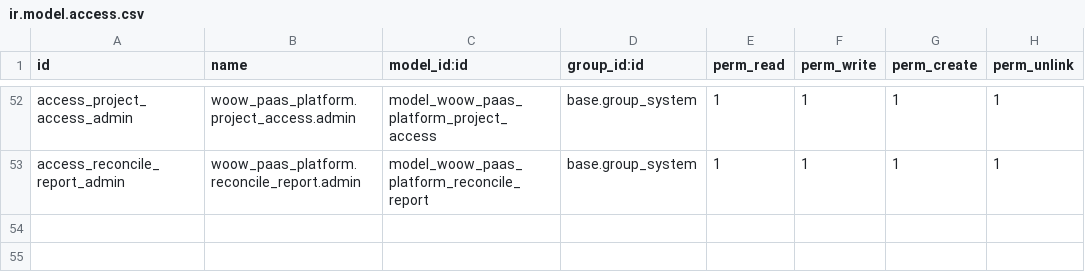
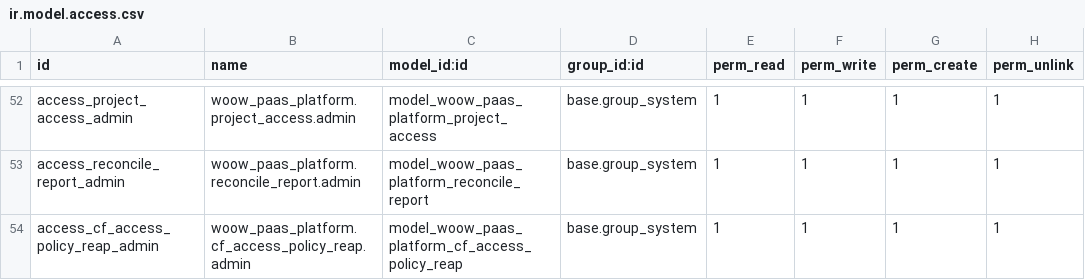
Before and after one commit to WOOWTECH/odoo-addon-woow-paas-platform, a CSV file: src/security/ir.model.access.csv, drawn as a sheet; only a part is shown, gaps mark what is left out.

Commit message:
fix: CF Access policy 待回收帳本 ＋ sync 被 gate 略過時出聲（Closes #528）
停權（suspended）中刪 access policy 時，被刪列的 CF reusable policy id 只在
unlink 當下經 `sa_unlinked_cf_policy_ids` context 注入**那一次** re-sync；而
SA／SH 的 liveness gate 在停權狀態下會把那次 sync 整個擋掉，於是 DB 列已刪、
context 已丟，那顆 CF policy 從此沒有任何記錄指向它，operator 唯一的刪除通道
（`existing_policy_ids`）再也帶不到它 ⇒ 永久 CF 孤兒（2026-08-02 在 stg 實際漏
了兩顆，其中一條是 allow everyone）。

## 方向 1：durable 記帳

新增 `woow_paas_platform.cf_access_policy_reap`（錨點以 `(model, id)` 純量對
表示，因此帳不會隨錨點列一起消失）：

- policy `unlink()` 在 `super().unlink()` 之後、re-sync 之前落帳，且**不看**
  `anchor.exists()`——帳的壽命不可以綁在「這一次 sync 有沒有跑」上。
- 三腿的 `_build_existing_policy_ids()` 改讀「帳本 ∪ 本次 context」，所以之後
  任何一次成功的 sync 都會把待回收 id 一起送去刪。
- operator 回 2xx 之後結帳：沒被列進 `orphaned_policy_ids` 的確認刪掉才消帳；
  被列進去的留在帳上等下一輪（今天那格是 log 一行然後永遠忘記）。sync 失敗或
  被 gate 擋掉時帳原封不動。
- 帳只收「從被刪列上讀到的 `cf_policy_id`」，不收 context 的值：那是一把裸
  context key，寫進 DB 等於把一次性偽造升級成持久偽造，而它決定的是帳號級 CF
  物件要不要被刪。
- 租戶對本表零 ACL row（只給 `base.group_system`），平台碼一律 sudo。

## 方向 3：被 gate 略過時留下訊號

三腿的 liveness gate 各自收斂成 `_access_sync_skip_reason()` 單一裁決處，
`_sync_access_to_operator()` 改為略過時回 `False`、推出去回 `True`。**只在手上
有待回收 id 時**才發 warning——停權下 sync 被擋在正常流程裡到處都是，無條件出聲
會變成 log 洪水。

方向 2（停權狀態禁止刪 policy）刻意不做：那是產品行為變更，待裁決。

```diff
--- a/src/security/ir.model.access.csv
+++ b/src/security/ir.model.access.csv
@@ -53 +53,2 @@ access_project_access_admin,woow_paas_platform.project_access.admin,model_woow_p
 access_reconcile_report_admin,woow_paas_platform.reconcile_report.admin,model_woow_paas_platform_reconcile_report,base.group_system,1,1,1,1
+access_cf_access_policy_reap_admin,woow_paas_platform.cf_access_policy_reap.admin,model_woow_paas_platform_cf_access_policy_reap,base.group_system,1,1,1,1
```
Also changed, not shown: 9 other files.
